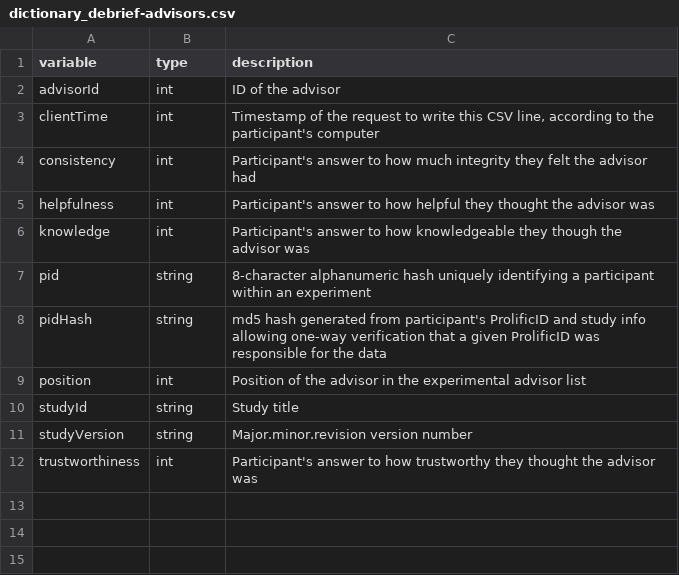
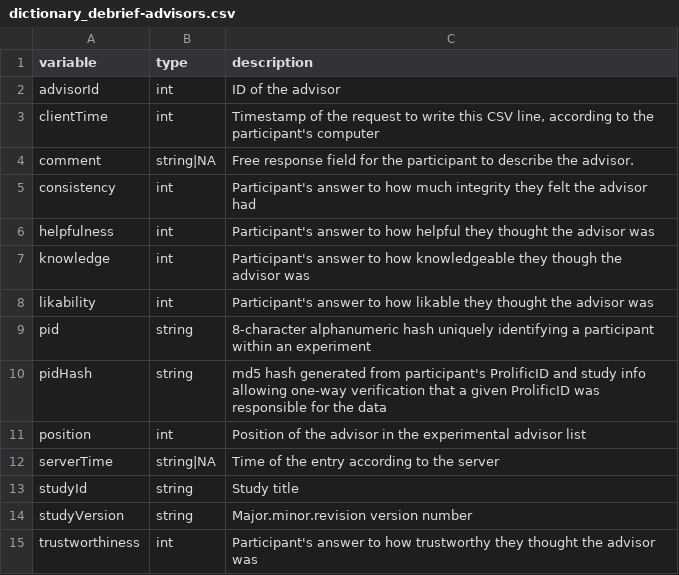
Before and after one commit to oxacclab/ExploringSocialMetacognition, a CSV file: data/public/dictionary_debrief-advisors.csv, drawn as a sheet; the diff names each change by its address in the sheet, - before the commit and + after, or states it on an @@ line.

```diff
--- a/data/public/dictionary_debrief-advisors.csv
+++ b/data/public/dictionary_debrief-advisors.csv
+row 4: comment | string|NA | Free response field for the participant to describe the advisor.
+row 8: likability | int | Participant's answer to how likable they thought the advisor was
+row 12: serverTime | string|NA | Time of the entry according to the server
```
Also changed, not shown: data/public/dictionary_Trial.csv, data/public/dictionary_advisors.csv, 5 other files.
